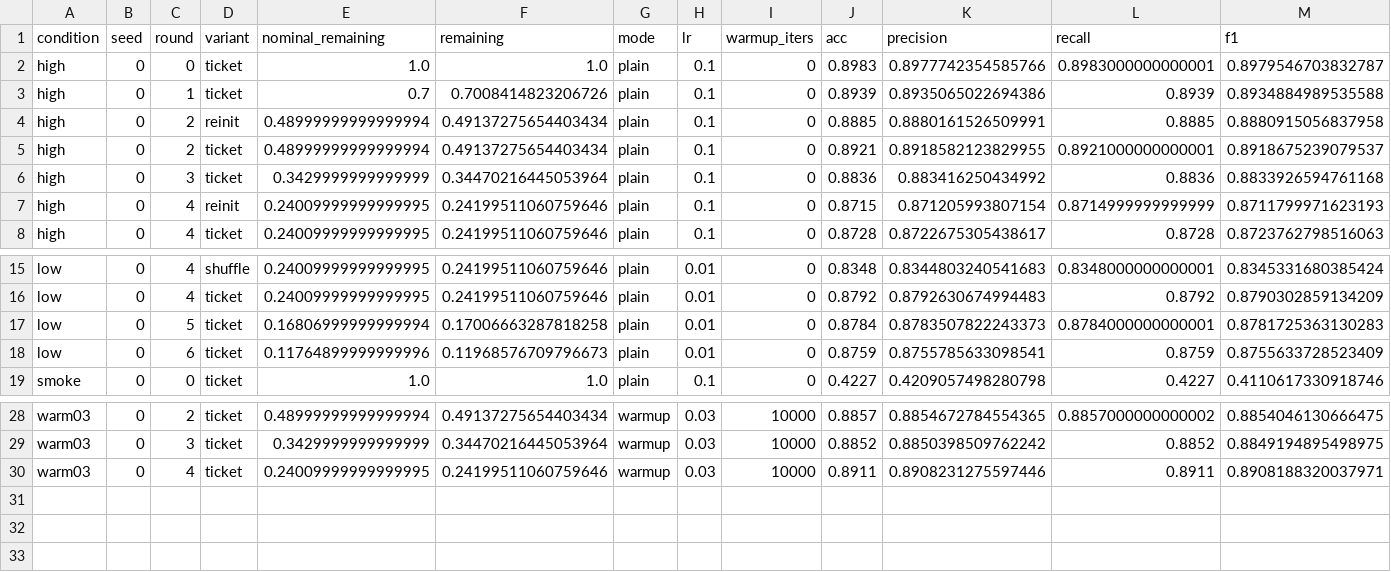
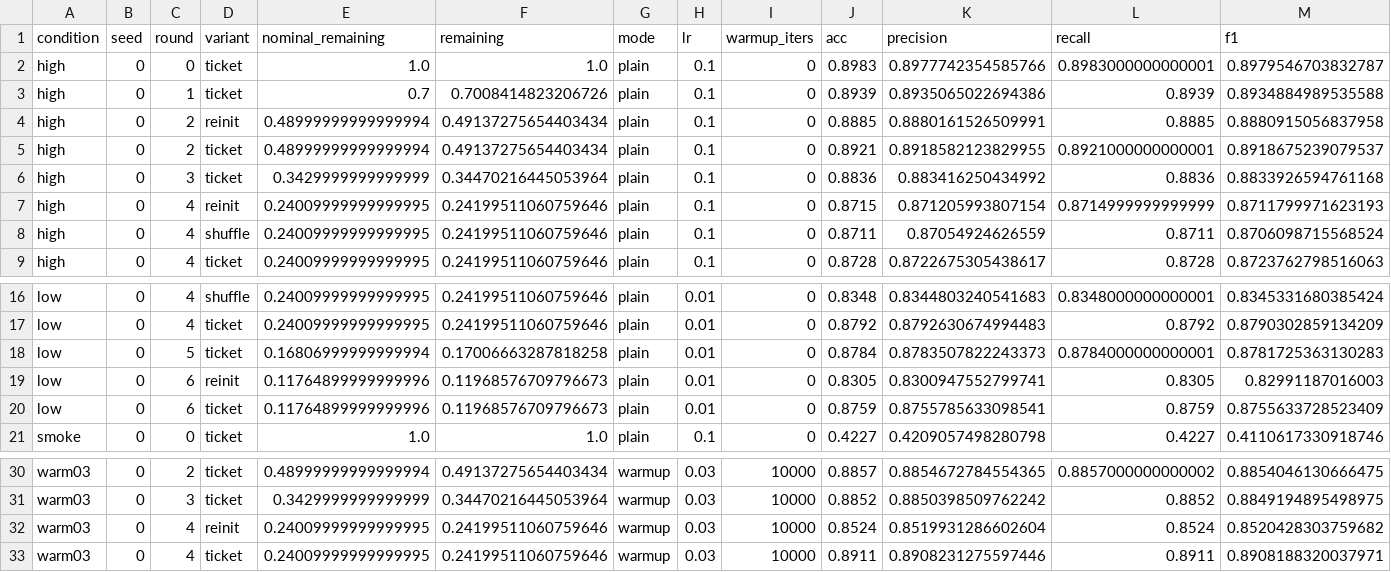
Before and after one commit to kneat2448/LTH-ML-final, a CSV file: results/summary.csv, drawn as a sheet; only a part is shown, gaps mark what is left out; rows hold the shown columns only; the diff names each change by its address in the sheet, - before the commit and + after, or states it on an @@ line.

```diff
--- a/results/summary.csv
+++ b/results/summary.csv
+row 8: high | 0 | 4 | shuffle | 0.24009999999999995 | 0.24199511060759646 | plain | 0.1 | 0 | 0.8711 | 0.87054924626559 | 0.8711 | 0.8706098715568524
+row 19: low | 0 | 6 | reinit | 0.11764899999999996 | 0.11968576709796673 | plain | 0.01 | 0 | 0.8305 | 0.8300947552799741 | 0.8305 | 0.82991187016003
+row 32: warm03 | 0 | 4 | reinit | 0.24009999999999995 | 0.24199511060759646 | warmup | 0.03 | 10000 | 0.8524 | 0.8519931286602604 | 0.8524 | 0.8520428303759682
```
Also changed, not shown: results/ticket_advantage.csv, 3 other files.
